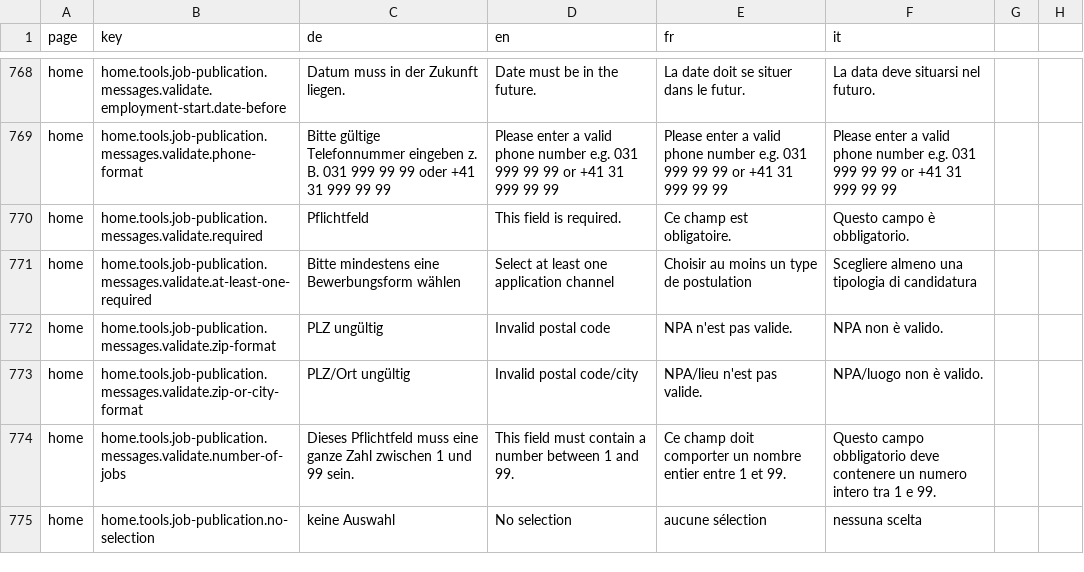
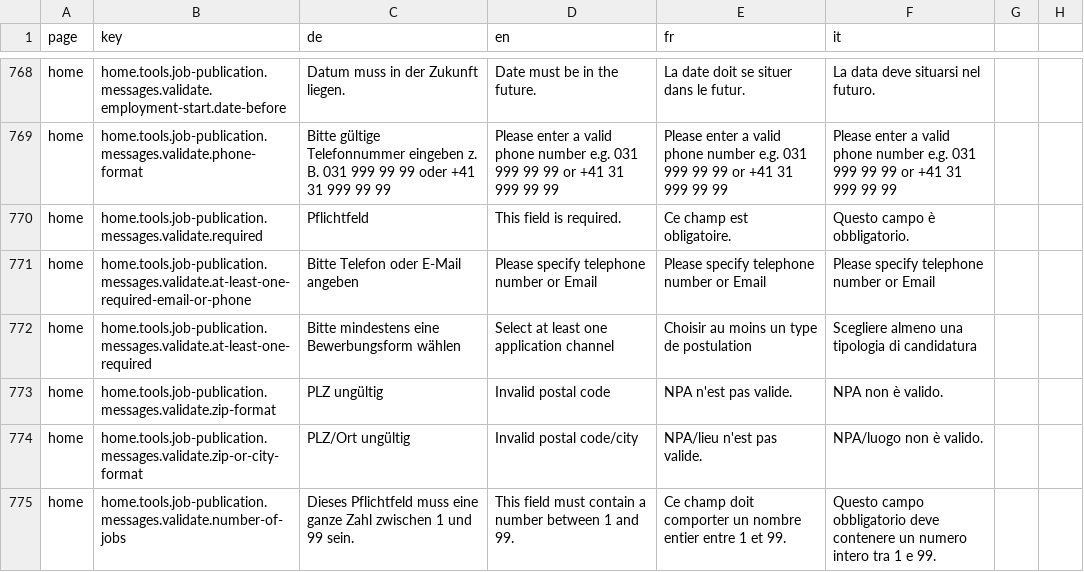
Before and after one commit to Eisfresser/jobroom2, a CSV file: src/main/webapp/i18n/translations.csv, drawn as a sheet; only a part is shown, gaps mark what is left out; the shorter side is filled out with more unchanged rows.

```diff
--- a/src/main/webapp/i18n/translations.csv
+++ b/src/main/webapp/i18n/translations.csv
@@ -770,2 +770,3 @@ home,home.tools.job-publication.messages.validate.phone-format,Bitte gültige Te
 home,home.tools.job-publication.messages.validate.required,Pflichtfeld,This field is required.,Ce champ est obligatoire.,Questo campo è obbligatorio.
+home,home.tools.job-publication.messages.validate.at-least-one-required-email-or-phone,Bitte Telefon oder E-Mail angeben,Please specify telephone number or Email ,Please specify telephone number or Email,Please specify telephone number or Email
 home,home.tools.job-publication.messages.validate.at-least-one-required,Bitte mindestens eine Bewerbungsform wählen,Select at least one application channel,Choisir au moins un type de postulation,Scegliere almeno una tipologia di candidatura
```
Also changed, not shown: 6 other files.
